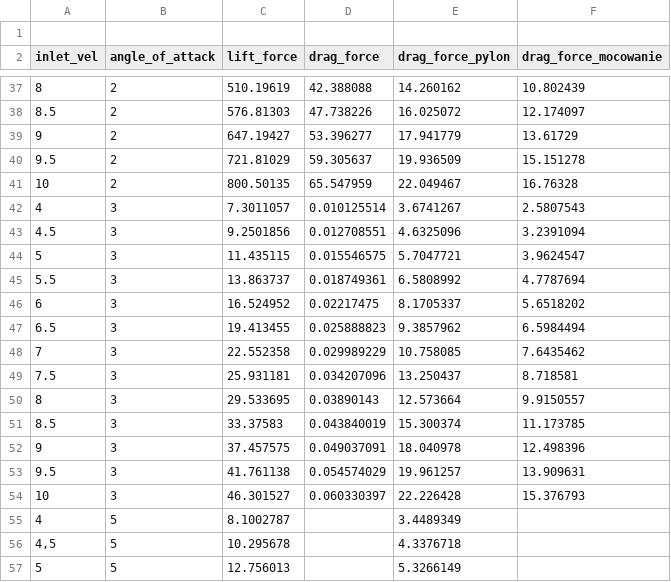
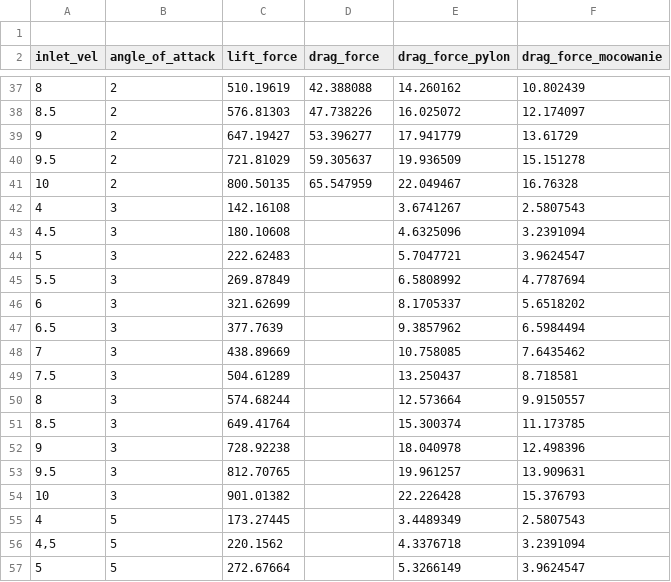
Before and after one commit to AnonimowyCoder/Analiza_wynikow_skrzydel_2024, a CSV file: data_overall_drag/CFD_3D_opory_latania_Celka_2024.csv, drawn as a sheet; only a part is shown, gaps mark what is left out; the diff covers the shown part only.

```diff
--- a/data_overall_drag/CFD_3D_opory_latania_Celka_2024.csv
+++ b/data_overall_drag/CFD_3D_opory_latania_Celka_2024.csv
@@ -41,17 +41,17 @@ inlet_vel;angle_of_attack;lift_force;drag_force;drag_force_pylon;drag_force_moco
 10;2;800.50135;65.547959;22.049467;16.76328
-4;3;7.3011057;0.010125514;3.6741267;2.5807543
-4.5;3;9.2501856;0.012708551;4.6325096;3.2391094
-5;3;11.435115;0.015546575;5.7047721;3.9624547
-5.5;3;13.863737;0.018749361;6.5808992;4.7787694
-6;3;16.524952;0.02217475;8.1705337;5.6518202
-6.5;3;19.413455;0.025888823;9.3857962;6.5984494
-7;3;22.552358;0.029989229;10.758085;7.6435462
-7.5;3;25.931181;0.034207096;13.250437;8.718581
-8;3;29.533695;0.03890143;12.573664;9.9150557
-8.5;3;33.37583;0.043840019;15.300374;11.173785
-9;3;37.457575;0.049037091;18.040978;12.498396
-9.5;3;41.761138;0.054574029;19.961257;13.909631
-10;3;46.301527;0.060330397;22.226428;15.376793
-4;5;8.1002787;;3.4489349;
-4,5;5;10.295678;;4.3376718;
-5;5;12.756013;;5.3266149;
+4;3;142.16108;"";3.6741267;2.5807543
+4.5;3;180.10608;"";4.6325096;3.2391094
+5;3;222.62483;"";5.7047721;3.9624547
+5.5;3;269.87849;"";6.5808992;4.7787694
+6;3;321.62699;"";8.1705337;5.6518202
+6.5;3;377.7639;"";9.3857962;6.5984494
+7;3;438.89669;"";10.758085;7.6435462
+7.5;3;504.61289;"";13.250437;8.718581
+8;3;574.68244;"";12.573664;9.9150557
+8.5;3;649.41764;"";15.300374;11.173785
+9;3;728.92238;"";18.040978;12.498396
+9.5;3;812.70765;"";19.961257;13.909631
+10;3;901.01382;"";22.226428;15.376793
+4;5;173.27445;;3.4489349;2.5807543
+4,5;5;220.1562;;4.3376718;3.2391094
+5;5;272.67664;;5.3266149;3.9624547
```
Also changed, not shown: 20 edited cells elsewhere in this file, 15 other files.
